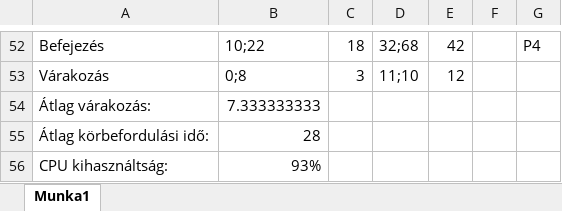
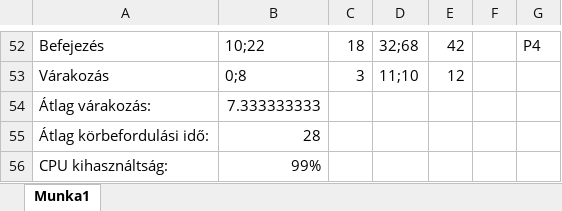
Before and after one commit to KercsiBence/ILVIYVOsGyak, an Excel workbook: ILVIYV_03.17/ilviyvgyak06.xlsx, sheet Munka1, drawn as a sheet; only a part is shown, gaps mark what is left out; values as stored, in another font and other column widths than the file's, no borders; charts and pictures not drawn; the diff names each change by its address in the sheet, - before the commit and + after, or states it on an @@ line.

Commit message:
Házi javítás
99% lesz a kihasználtság szerintem

```diff
--- a/ILVIYV_03.17/ilviyvgyak06.xlsx (sheet Munka1)
+++ b/ILVIYV_03.17/ilviyvgyak06.xlsx (sheet Munka1)
-B56: 93%
+B56: 99%
```
